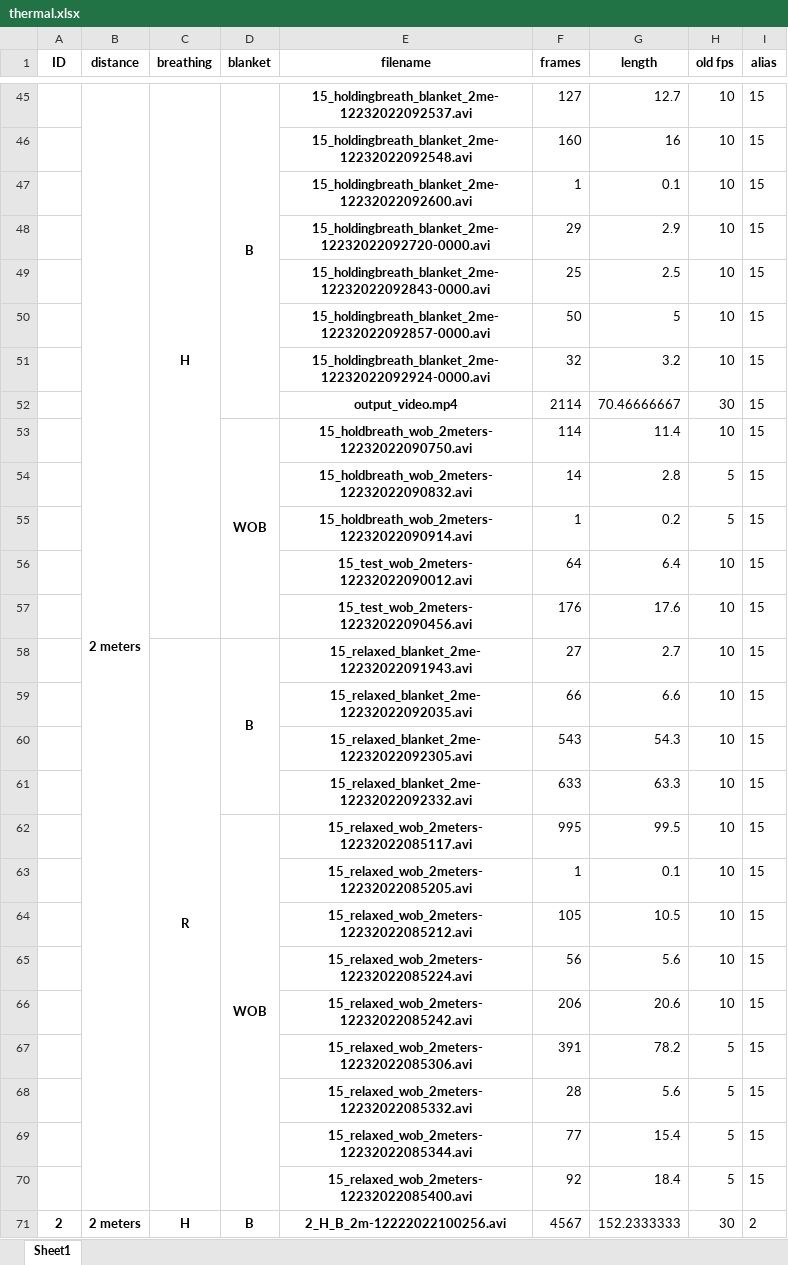
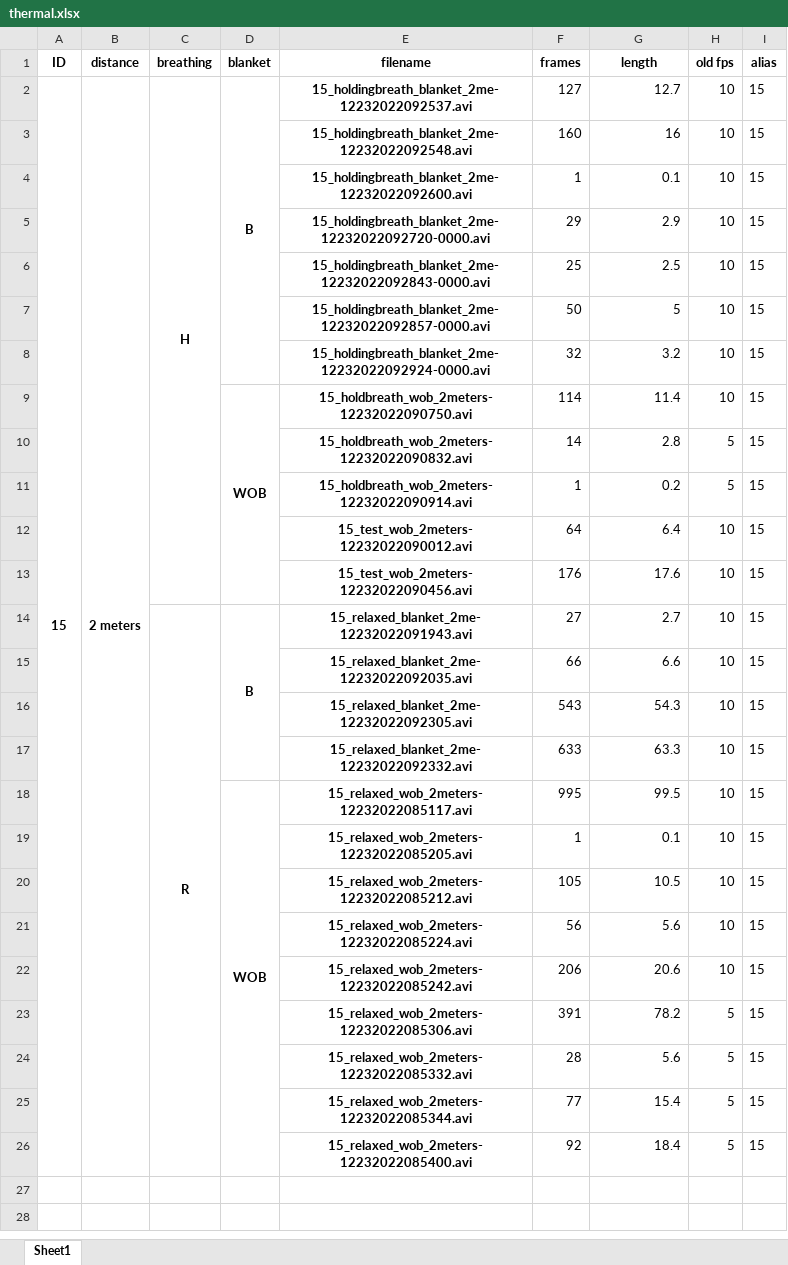
Before and after one commit to chvaldez10/Team-Design-Project, an Excel workbook: records/xlsx/thermal.xlsx, sheet Sheet1, drawn as a sheet; only a part is shown, gaps mark what is left out; values as stored, in another font and other column widths than the file's, no borders; removed rows and columns are numbered as before the commit, all else as after; the diff covers the shown part only; the diff names each change by its address in the sheet, - before the commit and + after, or states it on an @@ line.

```diff
--- a/records/xlsx/thermal.xlsx (sheet Sheet1)
+++ b/records/xlsx/thermal.xlsx (sheet Sheet1)
-A2 (ID): (empty)
+A2 (ID): 15
+A2:A26 merged
-row 52:  |  |  |  | output_video.mp4 | 2114 | 70.46666667 | 30 | 15
-row 71: 2 | 2 meters | H | B | 2_H_B_2m-12222022100256.avi | 4567 | 152.2333333 | 30 | 2
```
Also changed, not shown: 112 removed rows elsewhere in this sheet, records/xlsx/rgb.xlsx, 13 other files.
